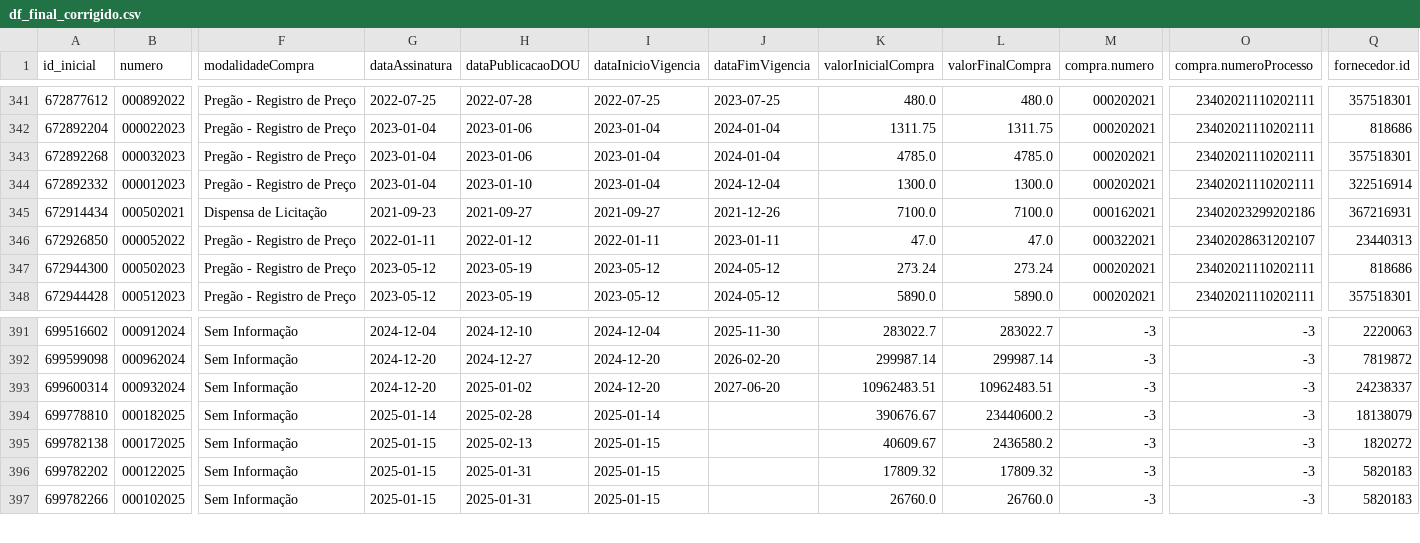
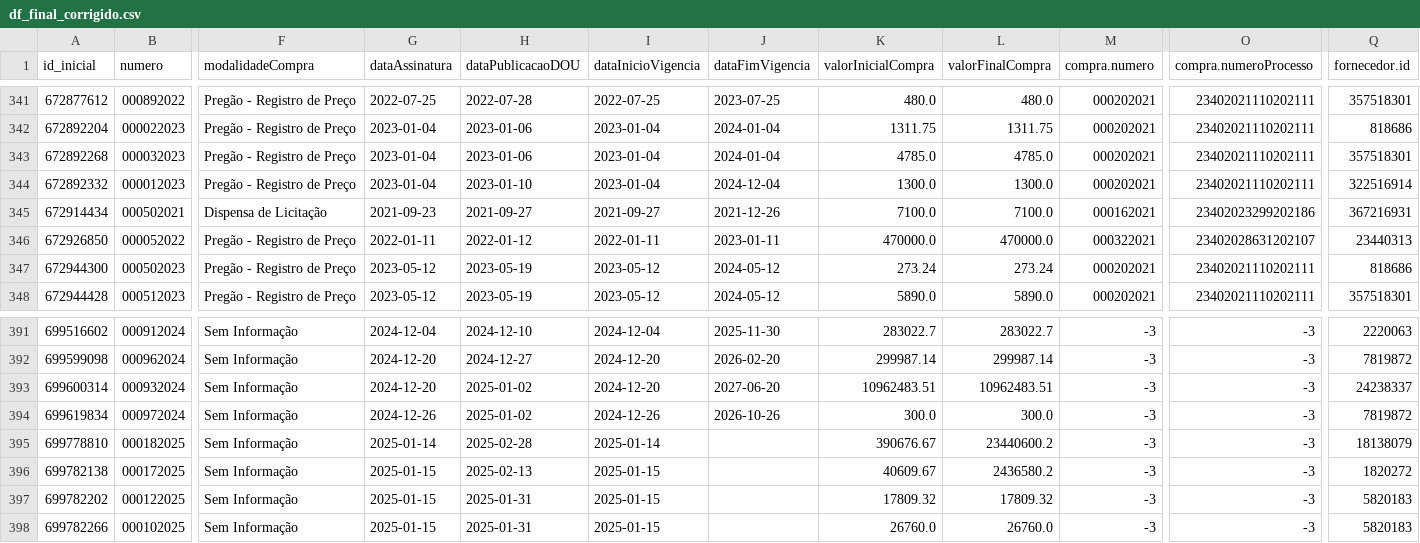
Before and after one commit to victorltd/transparencia_api, a CSV file: df_final_corrigido.csv, drawn as a sheet; only a part is shown, gaps mark what is left out; rows hold the shown columns only; the diff names each change by its address in the sheet, - before the commit and + after, or states it on an @@ line.

```diff
--- a/df_final_corrigido.csv
+++ b/df_final_corrigido.csv
-K346 (valorInicialCompra): 47.0
+K346 (valorInicialCompra): 470000.0
-L346 (valorFinalCompra): 47.0
+L346 (valorFinalCompra): 470000.0
+row 394: 699619834 | 000972024 | Sem Informação | 2024-12-26 | 2025-01-02 | 2024-12-26 | 2026-10-26 | 300.0 | 300.0 | -3 | -3 | 7819872
```
